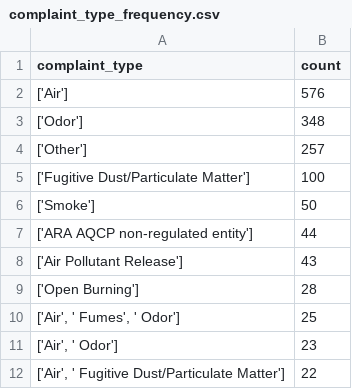
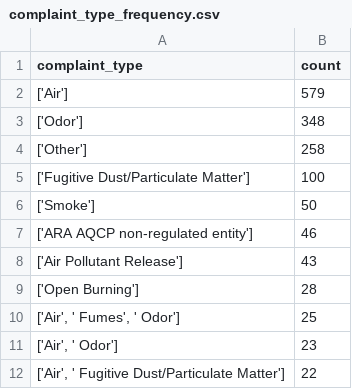
Before and after one commit to LJRollerII/live_nicar_pipeline, a CSV file: exported_data/complaint_type_frequency.csv, drawn as a sheet; only a part is shown.

```diff
--- a/exported_data/complaint_type_frequency.csv
+++ b/exported_data/complaint_type_frequency.csv
@@ -1,8 +1,8 @@
 complaint_type,count
-['Air'],576
+['Air'],579
 ['Odor'],348
-['Other'],257
+['Other'],258
 ['Fugitive Dust/Particulate Matter'],100
 ['Smoke'],50
-['ARA AQCP non-regulated entity'],44
+['ARA AQCP non-regulated entity'],46
 ['Air Pollutant Release'],43
```
Also changed, not shown: exported_data/all_complaints.csv, exported_data/invalid_counties.csv.
